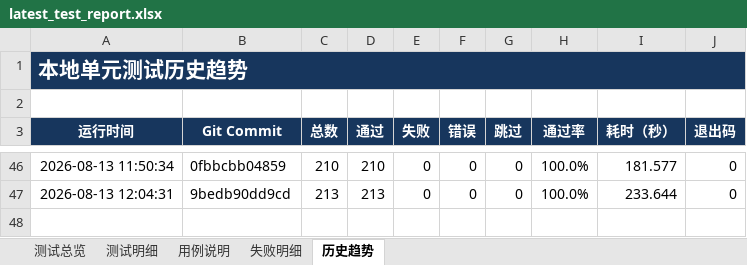
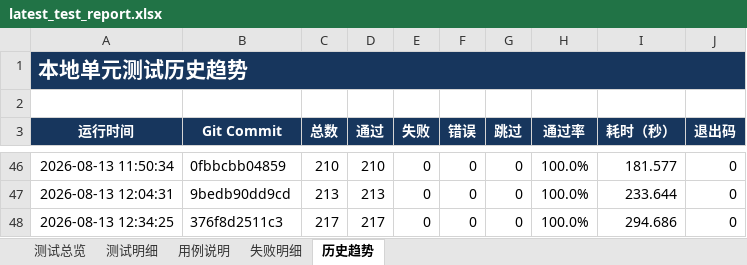
Before and after one commit to Fionaxxxi/paper-agent, an Excel workbook: reports/latest_test_report.xlsx, sheet 历史趋势, drawn as a sheet; only a part is shown, gaps mark what is left out; values as stored, in another font and other column widths than the file's, no borders; table styles not drawn; the diff names each change by its address in the sheet, - before the commit and + after, or states it on an @@ line.

```diff
--- a/reports/latest_test_report.xlsx (sheet 历史趋势)
+++ b/reports/latest_test_report.xlsx (sheet 历史趋势)
+row 48: 2026-08-13 12:34:25 | 376f8d2511c3 | 217 | 217 | 0 | 0 | 0 | 100.0% | 294.686 | 0
```
Also changed, not shown: sheet 用例说明, sheet 测试明细, sheet 测试总览, formulas that keep their value, 10 other files.
